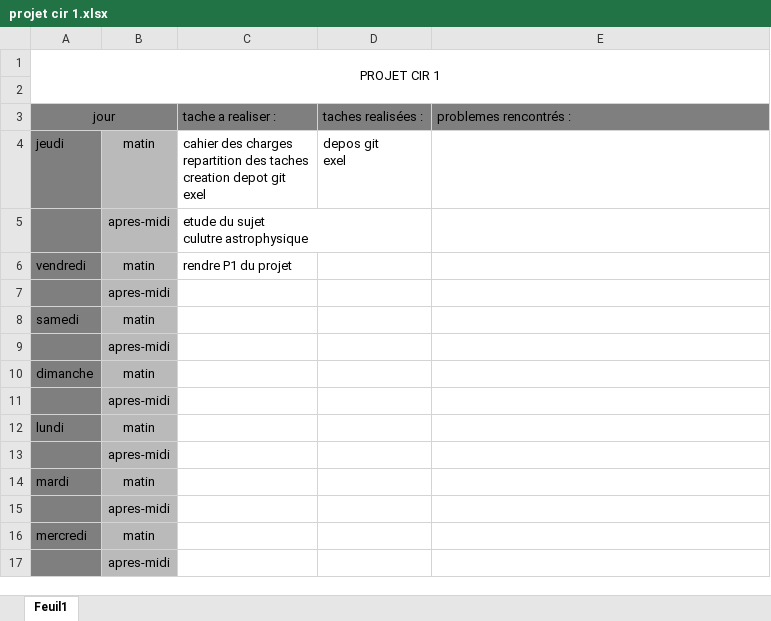
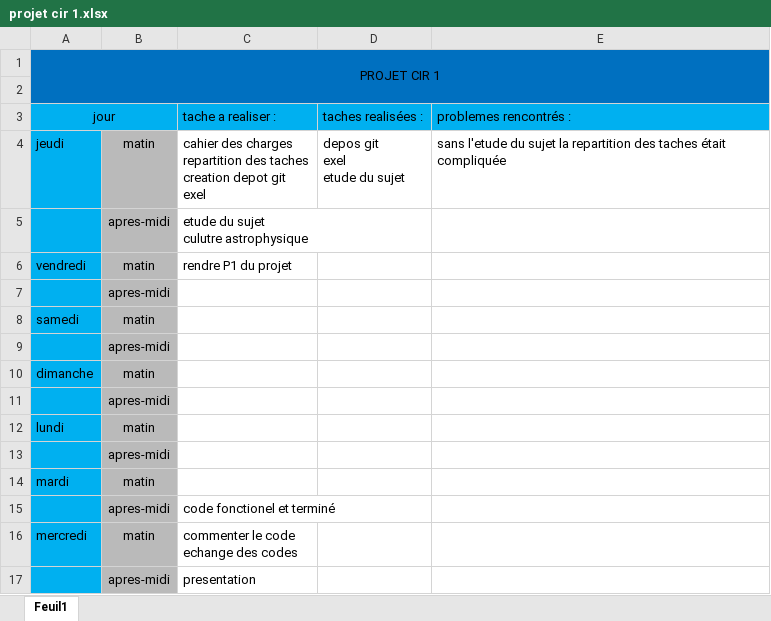
Before and after one commit to fra-2107/projet_CIR_1, an Excel workbook: Docs/projet cir 1.xlsx, sheet Feuil1, drawn as a sheet; values as stored, in another font and other column widths than the file's, no borders; ↵ is a line break in a cell; the diff names each change by its address in the sheet, - before the commit and + after, or states it on an @@ line.

```diff
--- a/Docs/projet cir 1.xlsx (sheet Feuil1)
+++ b/Docs/projet cir 1.xlsx (sheet Feuil1)
-A1:E2 fill: none
+A1:E2 fill: #0070C0
-A3:E3 fill: #7F7F7F
+A3:E3 fill: #00B0F0
-A4:A17 fill: #7F7F7F
+A4:A17 fill: #00B0F0
-D4: depos git ↵ exel
+D4: depos git ↵ exel ↵ etude du sujet
-E4: (empty)
+E4: sans l'etude du sujet la repartition des taches était compliquée
-C15: (empty)
+C15: code fonctionel et terminé
-C16: (empty)
+C16: commenter le code ↵ echange des codes
-C17: (empty)
+C17: presentation
```
Also changed, not shown: 3 other files.
